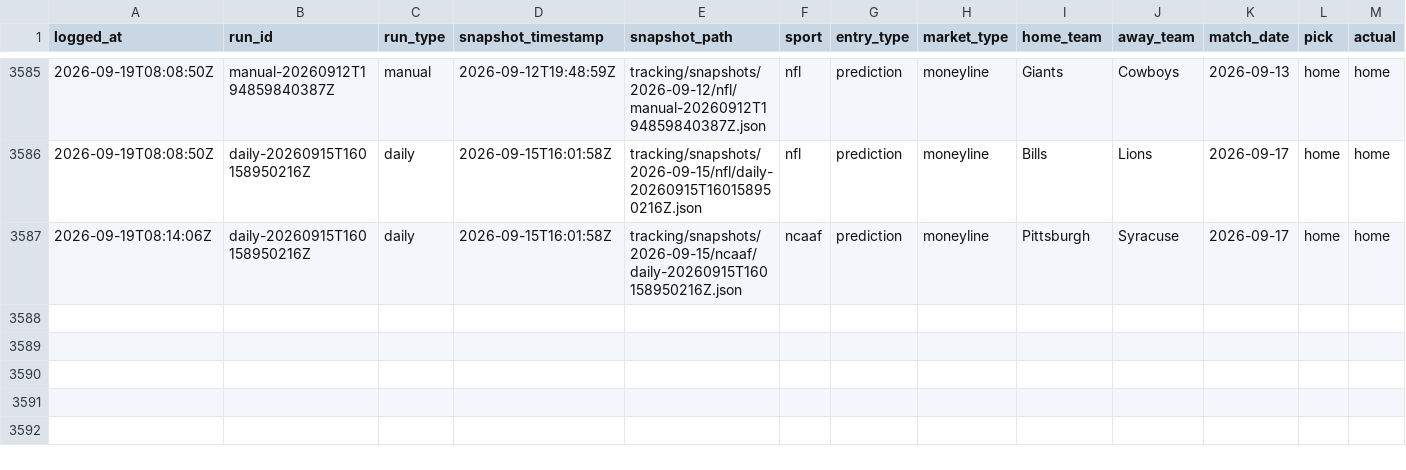
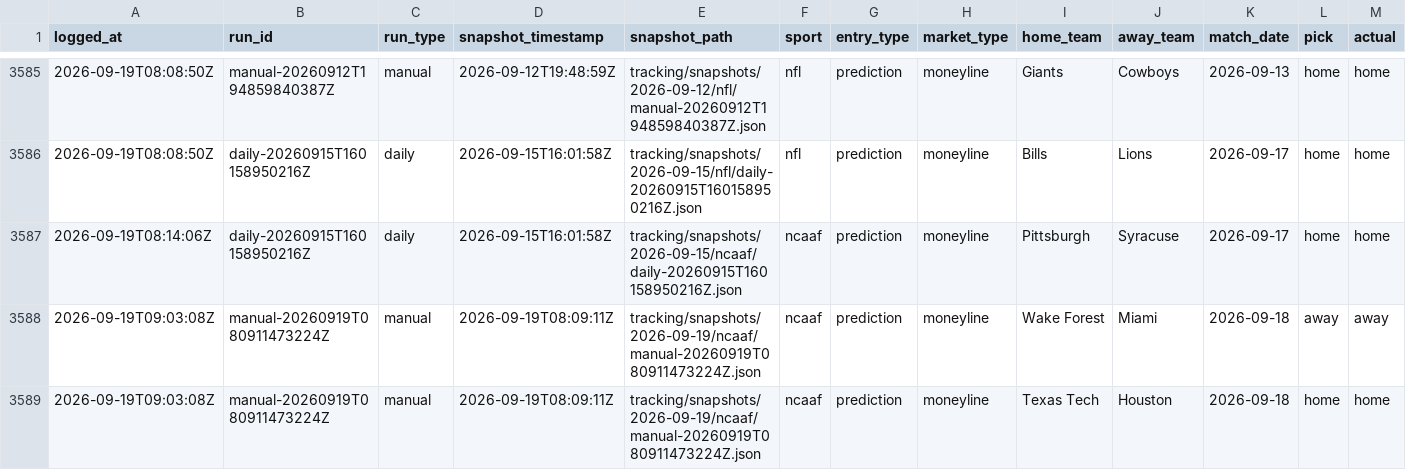
Before and after one commit to jasonpersinger/sloplocks, a CSV file: data/tracking/results_audit_log.csv, drawn as a sheet; only a part is shown, gaps mark what is left out; rows hold the shown columns only; the diff names each change by its address in the sheet, - before the commit and + after, or states it on an @@ line.

```diff
--- a/data/tracking/results_audit_log.csv
+++ b/data/tracking/results_audit_log.csv
+row 3588: 2026-09-19T09:03:08Z | manual-20260919T080911473224Z | manual | 2026-09-19T08:09:11Z | tracking/snapshots/2026-09-19/ncaaf/manual-20260919T080911473224Z.json | ncaaf | prediction | moneyline | Wake Forest | Miami | 2026-09-18 | away | away
+row 3589: 2026-09-19T09:03:08Z | manual-20260919T080911473224Z | manual | 2026-09-19T08:09:11Z | tracking/snapshots/2026-09-19/ncaaf/manual-20260919T080911473224Z.json | ncaaf | prediction | moneyline | Texas Tech | Houston | 2026-09-18 | home | home
```
Also changed, not shown: data/tracking/results_log.csv, 10 other files.
